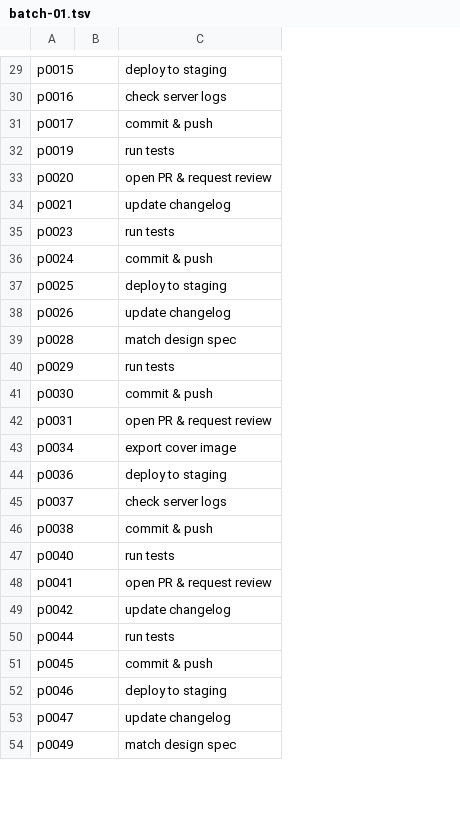
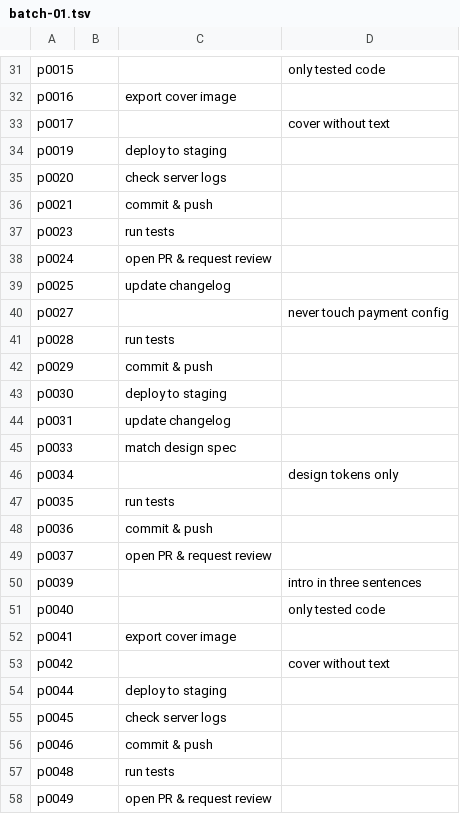
Before and after one commit to Soulddgy/work-pattern-report, a TSV file: examples/sample-data/ko/labels/batch-01.tsv, drawn as a sheet; only a part is shown, gaps mark what is left out; removed rows and columns are numbered as before the commit, all else as after; the diff covers the shown part only; the diff names each change by its address in the sheet, - before the commit and + after, or states it on an @@ line.

```diff
--- a/examples/sample-data/ko/labels/batch-01.tsv
+++ b/examples/sample-data/ko/labels/batch-01.tsv
+column D, rows 31-33: only tested code |  | cover without text; row 46: design tokens only; rows 51-53: only tested code |  | cover without text
-C31: deploy to staging
+C31: (empty)
-C32: check server logs
+C32: export cover image
-C33: commit & push
+C33: (empty)
-C34: run tests
+C34: deploy to staging
-C35: open PR & request review
+C35: check server logs
-C36: update changelog
+C36: commit & push
-C38: commit & push
+C38: open PR & request review
-C39: deploy to staging
+C39: update changelog
-row 38: p0026 |  | update changelog
+row 40: p0027 |  |  | never touch payment config
-C41: match design spec
+C41: run tests
-C42: run tests
+C42: commit & push
-C43: commit & push
+C43: deploy to staging
-C44: open PR & request review
+C44: update changelog
+row 45: p0033 |  | match design spec
-C46: export cover image
+C46: (empty)
+row 47: p0035 |  | run tests
-C48: deploy to staging
+C48: commit & push
-C49: check server logs
+C49: open PR & request review
-row 46: p0038 |  | commit & push
+row 50: p0039 |  |  | intro in three sentences
-C51: run tests
+C51: (empty)
-C52: open PR & request review
+C52: export cover image
-C53: update changelog
+C53: (empty)
-C54: run tests
+C54: deploy to staging
-C55: commit & push
+C55: check server logs
-C56: deploy to staging
+C56: commit & push
-row 53: p0047 |  | update changelog
+row 57: p0048 |  | run tests
-C58: match design spec
+C58: open PR & request review
```
Also changed, not shown: 25 added rows, 8 removed rows and 41 edited cells elsewhere in this file, 27 other files.
